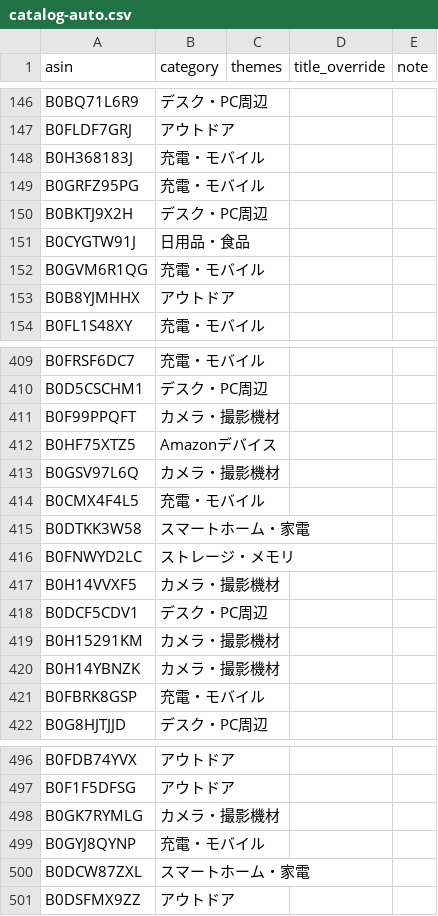
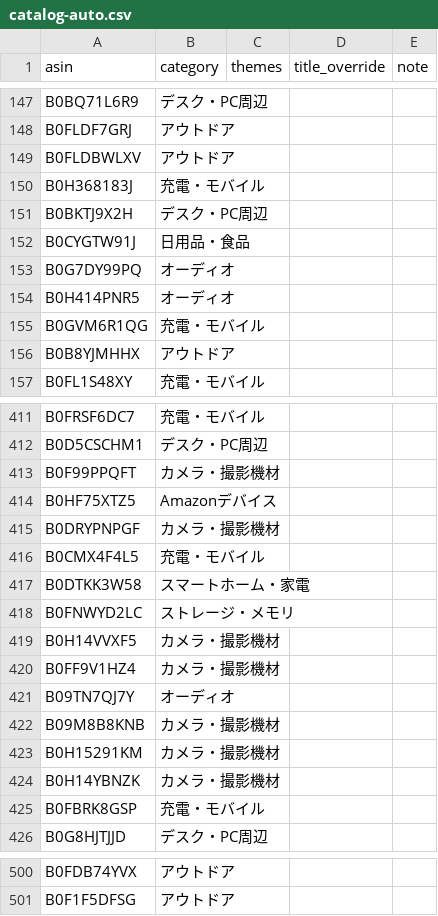
Before and after one commit to yokoichi/amazonsalematome, a CSV file: data/catalog-auto.csv, drawn as a sheet; only a part is shown, gaps mark what is left out; the diff covers the shown part only.

```diff
--- a/data/catalog-auto.csv
+++ b/data/catalog-auto.csv
@@ -147,6 +148,8 @@ B0BQ71L6R9,デスク・PC周辺,,,
 B0FLDF7GRJ,アウトドア,,,
+B0FLDBWLXV,アウトドア,,,
 B0H368183J,充電・モバイル,,,
-B0GRFZ95PG,充電・モバイル,,,
 B0BKTJ9X2H,デスク・PC周辺,,,
 B0CYGTW91J,日用品・食品,,,
+B0G7DY99PQ,オーディオ,,,
+B0H414PNR5,オーディオ,,,
 B0GVM6R1QG,充電・モバイル,,,
@@ -412,3 +414,3 @@ B0F99PPQFT,カメラ・撮影機材,,,
 B0HF75XTZ5,Amazonデバイス,,,
-B0GSV97L6Q,カメラ・撮影機材,,,
+B0DRYPNPGF,カメラ・撮影機材,,,
 B0CMX4F4L5,充電・モバイル,,,
@@ -417,3 +419,5 @@ B0FNWYD2LC,ストレージ・メモリ,,,
 B0H14VVXF5,カメラ・撮影機材,,,
-B0DCF5CDV1,デスク・PC周辺,,,
+B0FF9V1HZ4,カメラ・撮影機材,,,
+B09TN7QJ7Y,オーディオ,,,
+B09M8B8KNB,カメラ・撮影機材,,,
 B0H15291KM,カメラ・撮影機材,,,
@@ -497,5 +501 @@ B0FDB74YVX,アウトドア,,,
 B0F1F5DFSG,アウトドア,,,
-B0GK7RYMLG,カメラ・撮影機材,,,
-B0GYJ8QYNP,充電・モバイル,,,
-B0DCW87ZXL,スマートホーム・家電,,,
-B0DSFMX9ZZ,アウトドア,,,
```
Also changed, not shown: 15 added rows, 15 removed rows, 7 moved rows and 1 edited cell elsewhere in this file, 1 other file.
